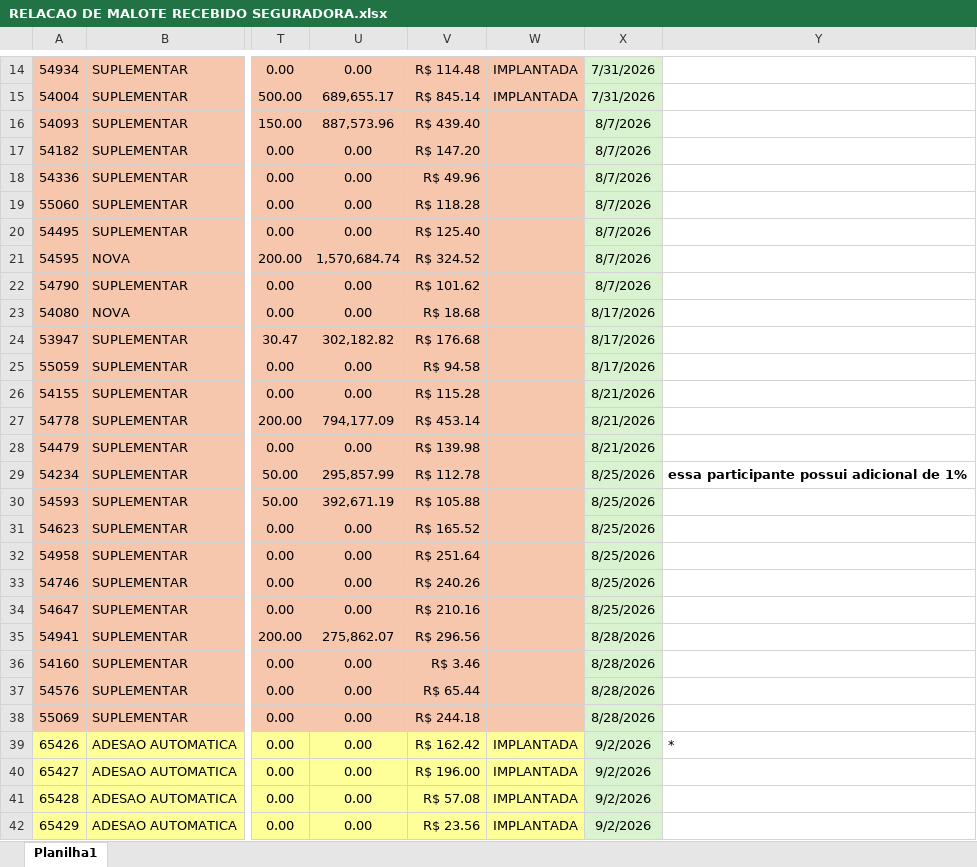
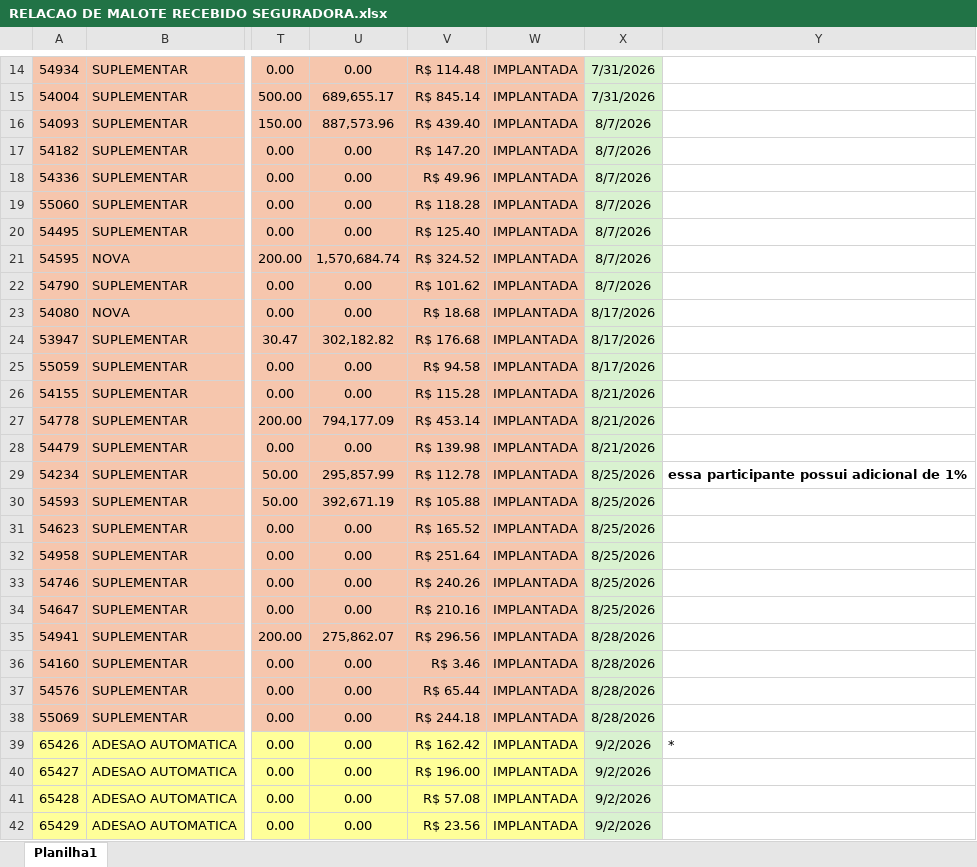
Before and after one commit to Bortoliseguros/dashboard-vendas, an Excel workbook: RELACAO DE MALOTE RECEBIDO SEGURADORA.xlsx, sheet Planilha1, drawn as a sheet; only a part is shown, gaps mark what is left out; values as stored, in another font and other column widths than the file's, no borders; the diff names each change by its address in the sheet, - before the commit and + after, or states it on an @@ line.

Commit message:
Add files via upload

```diff
--- a/RELACAO DE MALOTE RECEBIDO SEGURADORA.xlsx (sheet Planilha1)
+++ b/RELACAO DE MALOTE RECEBIDO SEGURADORA.xlsx (sheet Planilha1)
-W16:W38: (empty)
+W16:W38: IMPLANTADA
```
